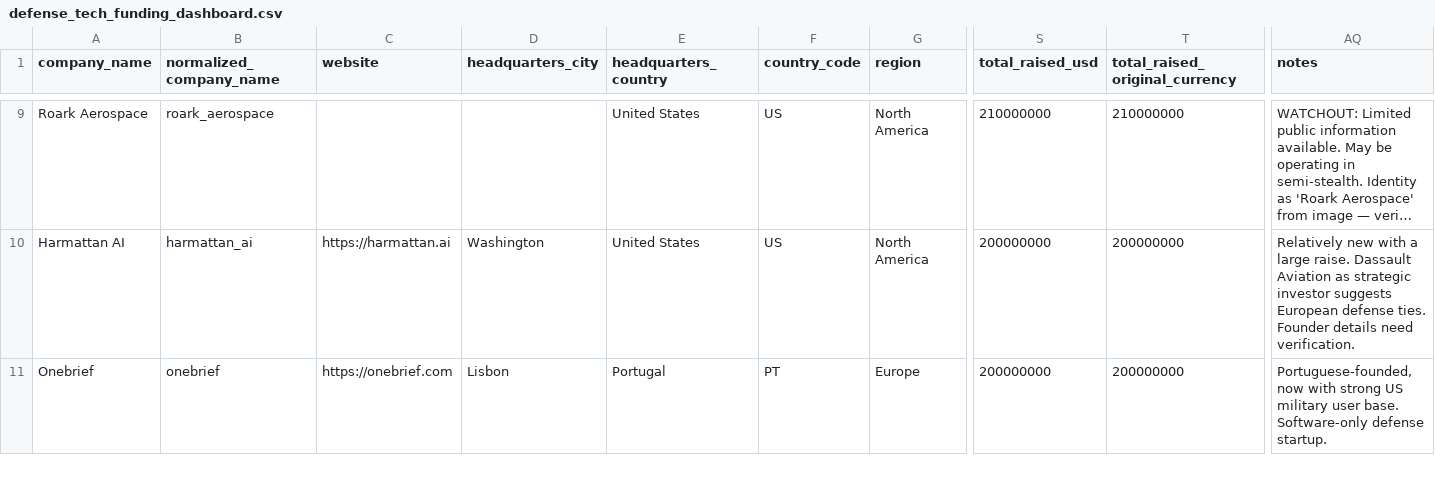
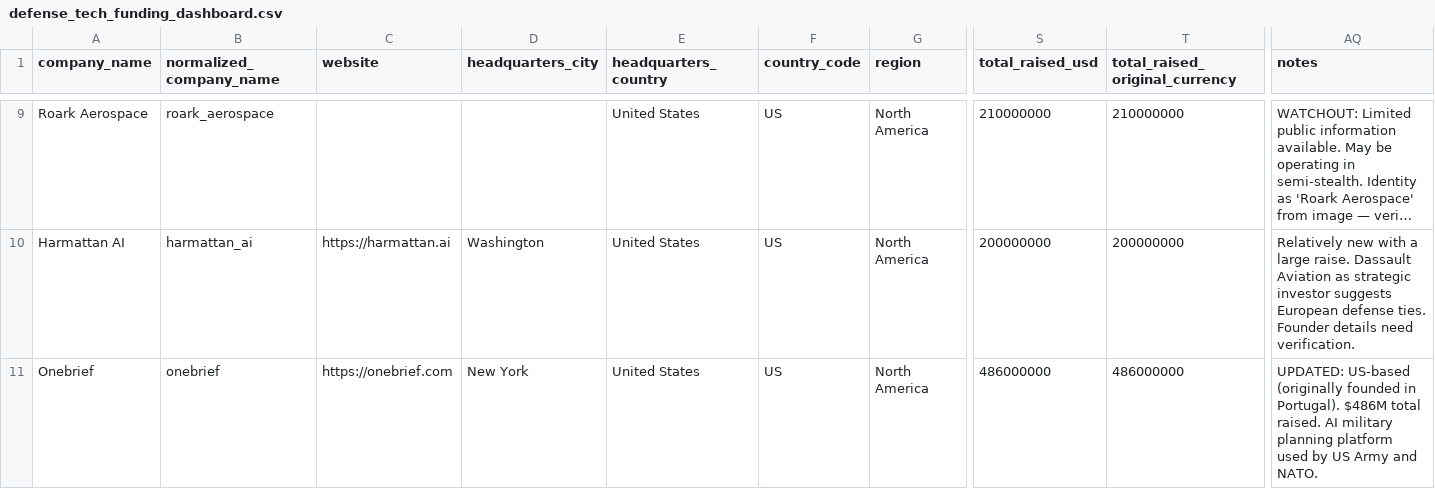
Before and after one commit to TraceCohenTech/defense-startups-dashboard, a CSV file: data/defense_tech_funding_dashboard.csv, drawn as a sheet; only a part is shown, gaps mark what is left out; long unchanged cells end in …; the diff covers the shown part only; the diff names each change by its address in the sheet, - before the commit and + after, or states it on an @@ line.

Commit message:
Add Overland AI ($142M), fix Onebrief ($486M, US-based), fix Forterra ($556M)
Overland AI: Seattle, $100M Series B (Feb 2026), 8VC-led, DARPA RACER +
Marine Corps NMESIS + Army RCV programs. Onebrief corrected to US-based
with $486M total. Forterra corrected to $556M total. 78 companies, $20B.

```diff
--- a/data/defense_tech_funding_dashboard.csv
+++ b/data/defense_tech_funding_dashboard.csv
-D11 (headquarters_city): Lisbon
+D11 (headquarters_city): New York
-E11 (headquarters_country): Portugal
+E11 (headquarters_country): United States
-F11 (country_code): PT
+F11 (country_code): US
-G11 (region): Europe
+G11 (region): North America
-S11 (total_raised_usd): 200000000
+S11 (total_raised_usd): 486000000
-T11 (total_raised_original_currency): 200000000
+T11 (total_raised_original_currency): 486000000
-AQ11 (notes): Portuguese-founded, now with strong US military user base. Software-only defense startup.
+AQ11 (notes): UPDATED: US-based (originally founded in Portugal). $486M total raised. AI military planning platform used by US Army and NATO.
```
Also changed, not shown: 1 added row and 6 edited cells elsewhere in this file, 1 other file.
